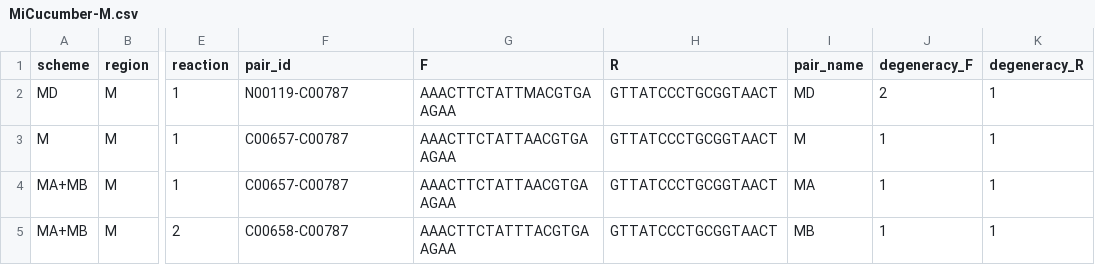
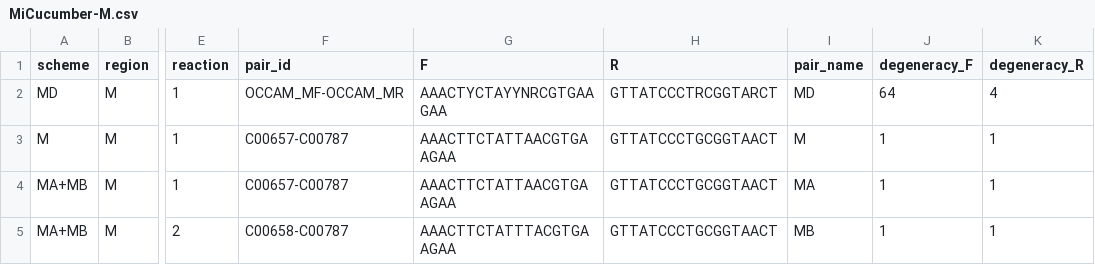
Before and after one commit to GUIBA-EX/MiCucumber, a CSV file: sequences/MiCucumber-M.csv, drawn as a sheet; only a part is shown, gaps mark what is left out; the diff names each change by its address in the sheet, - before the commit and + after, or states it on an @@ line.

```diff
--- a/sequences/MiCucumber-M.csv
+++ b/sequences/MiCucumber-M.csv
-F2 (pair_id): N00119-C00787
+F2 (pair_id): OCCAM_MF-OCCAM_MR
-G2 (F): AAACTTCTATTMACGTGAAGAA
+G2 (F): AAACTYCTAYYNRCGTGAAGAA
-H2 (R): GTTATCCCTGCGGTAACT
+H2 (R): GTTATCCCTRCGGTARCT
-J2 (degeneracy_F): 2
+J2 (degeneracy_F): 64
-K2 (degeneracy_R): 1
+K2 (degeneracy_R): 4
```
Also changed, not shown: docs/name_mapping.csv, results/terminal_optimization/terminal_audit.csv, 40 other files.
